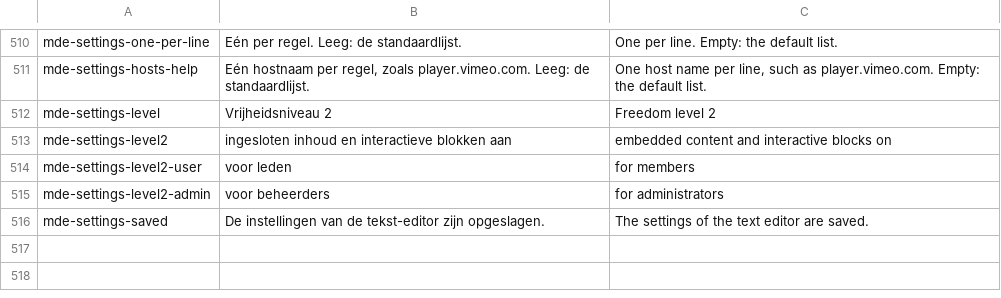
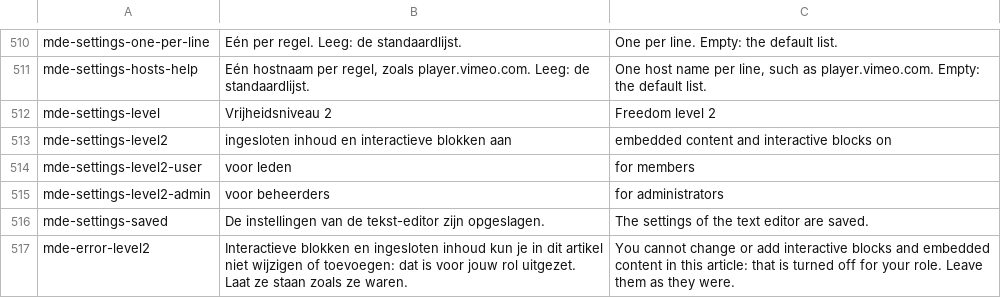
Before and after one commit to guidol-ive/hypha, a TSV file: tools/teksten.tsv, drawn as a sheet; only a part is shown, gaps mark what is left out; the diff names each change by its address in the sheet, - before the commit and + after, or states it on an @@ line.

```diff
--- a/tools/teksten.tsv
+++ b/tools/teksten.tsv
+row 517: mde-error-level2 | Interactieve blokken en ingesloten inhoud kun je in dit artikel niet wijzigen of toevoegen: dat is voor jouw rol uitgezet. Laat ze staan zoals ze waren. | You cannot change or add interactive blocks and embedded content in this article: that is turned off for your role. Leave them as they were.
```
Also changed, not shown: 9 other files.
